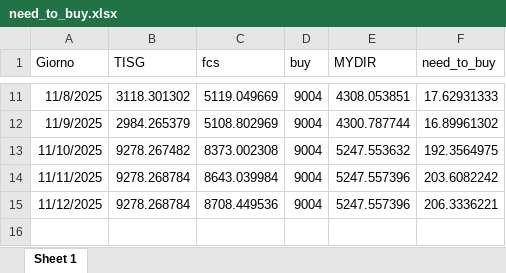
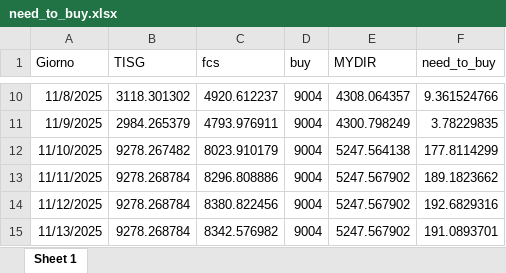
Before and after one commit to Alainpp96/forecastg, an Excel workbook: need_to_buy.xlsx, sheet Sheet 1, drawn as a sheet; only a part is shown, gaps mark what is left out; values as stored, in another font and other column widths than the file's, no borders; addresses are those after the commit; the diff covers the shown part only; the diff names each change by its address in the sheet, - before the commit and + after, or states it on an @@ line.

Commit message:
Aggiorno file need_to_buy.xlsx da R

```diff
--- a/need_to_buy.xlsx (sheet Sheet 1)
+++ b/need_to_buy.xlsx (sheet Sheet 1)
-C10 (fcs): 5119.049669
+C10 (fcs): 4920.612237
-E10 (MYDIR): 4308.053851
+E10 (MYDIR): 4308.064357
-F10 (need_to_buy): 17.62931333
+F10 (need_to_buy): 9.361524766
-C11 (fcs): 5108.802969
+C11 (fcs): 4793.976911
-E11 (MYDIR): 4300.787744
+E11 (MYDIR): 4300.798249
-F11 (need_to_buy): 16.89961302
+F11 (need_to_buy): 3.78229835
-C12 (fcs): 8373.002308
+C12 (fcs): 8023.910179
-E12 (MYDIR): 5247.553632
+E12 (MYDIR): 5247.564138
-F12 (need_to_buy): 192.3564975
+F12 (need_to_buy): 177.8114299
-C13 (fcs): 8643.039984
+C13 (fcs): 8296.808886
-E13:E14 (MYDIR): 5247.557396
+E13:E14 (MYDIR): 5247.567902
-F13 (need_to_buy): 203.6082242
+F13 (need_to_buy): 189.1823662
-C14 (fcs): 8708.449536
+C14 (fcs): 8380.822456
-F14 (need_to_buy): 206.3336221
+F14 (need_to_buy): 192.6829316
+row 15: 11/13/2025 | 9278.268784 | 8342.576982 | 9004 | 5247.567902 | 191.0893701
```
Also changed, not shown: 1 removed row and 30 edited cells elsewhere in this sheet.
